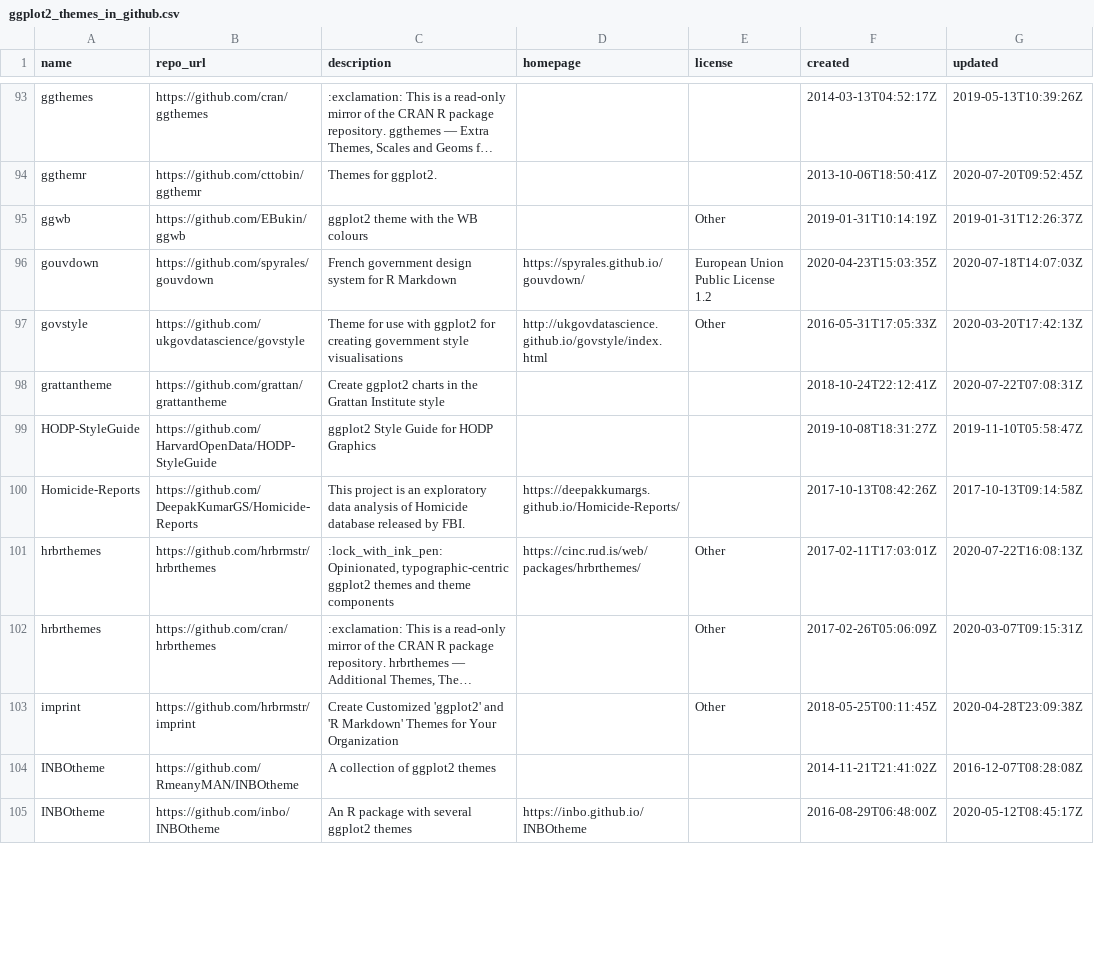
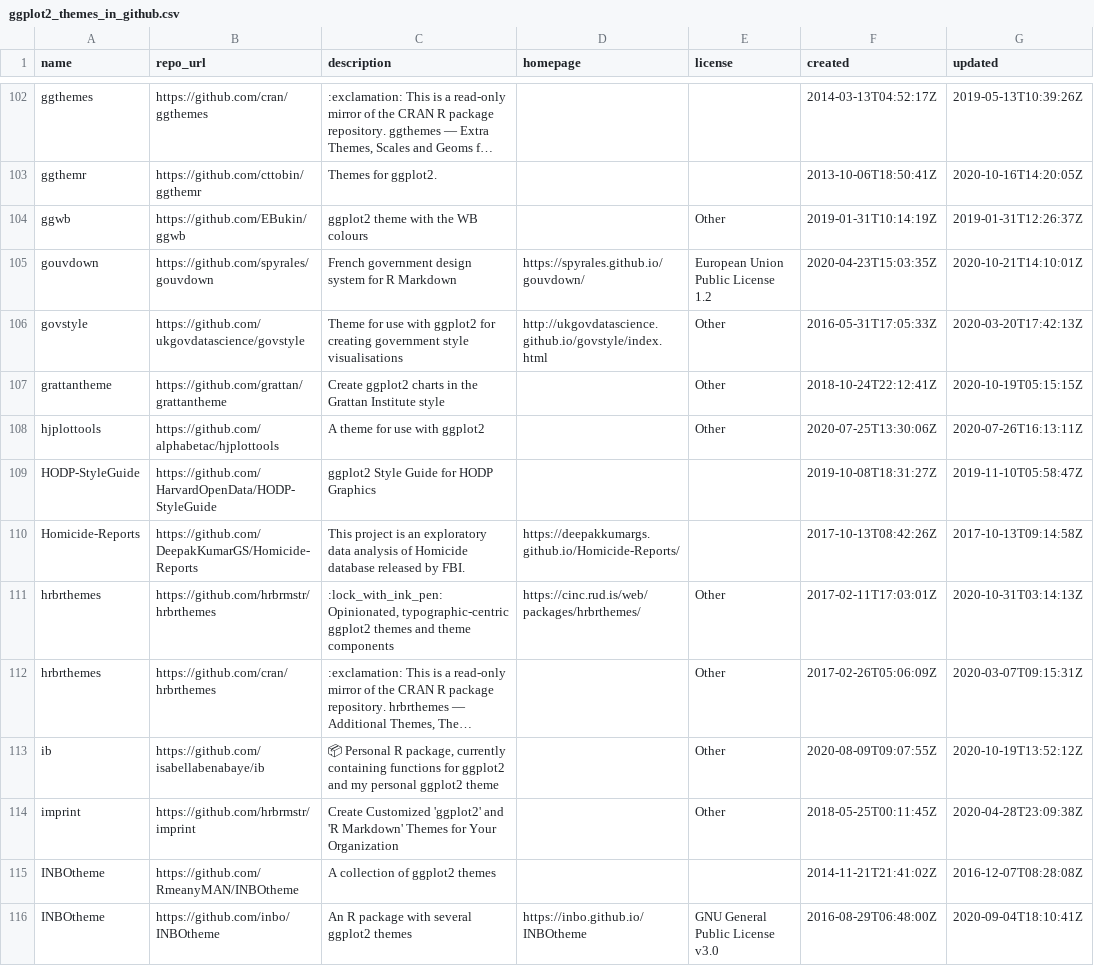
Before and after one commit to jmcastagnetto/ggplot2_themes_in_github, a CSV file: ggplot2_themes_in_github.csv, drawn as a sheet; only a part is shown, gaps mark what is left out; long unchanged cells end in …; addresses are those after the commit; the diff covers the shown part only; the diff names each change by its address in the sheet, - before the commit and + after, or states it on an @@ line.

```diff
--- a/ggplot2_themes_in_github.csv
+++ b/ggplot2_themes_in_github.csv
-G103 (updated): 2020-07-20T09:52:45Z
+G103 (updated): 2020-10-16T14:20:05Z
-G105 (updated): 2020-07-18T14:07:03Z
+G105 (updated): 2020-10-21T14:10:01Z
-E107 (license): (empty)
+E107 (license): Other
-G107 (updated): 2020-07-22T07:08:31Z
+G107 (updated): 2020-10-19T05:15:15Z
+row 108: hjplottools | https://github.com/alphabetac/hjplottools | A theme for use with ggplot2 |  | Other | 2020-07-25T13:30:06Z | 2020-07-26T16:13:11Z
-G111 (updated): 2020-07-22T16:08:13Z
+G111 (updated): 2020-10-31T03:14:13Z
+row 113: ib | https://github.com/isabellabenabaye/ib | 📦 Personal R package, currently containing functions for ggplot2 and my personal ggplot2 theme |  | Other | 2020-08-09T09:07:55Z | 2020-10-19T13:52:12Z
-E116 (license): (empty)
+E116 (license): GNU General Public License v3.0
-G116 (updated): 2020-05-12T08:45:17Z
+G116 (updated): 2020-09-04T18:10:41Z
```
Also changed, not shown: 18 added rows, 1 removed row and 58 edited cells elsewhere in this file, 1 other file.
